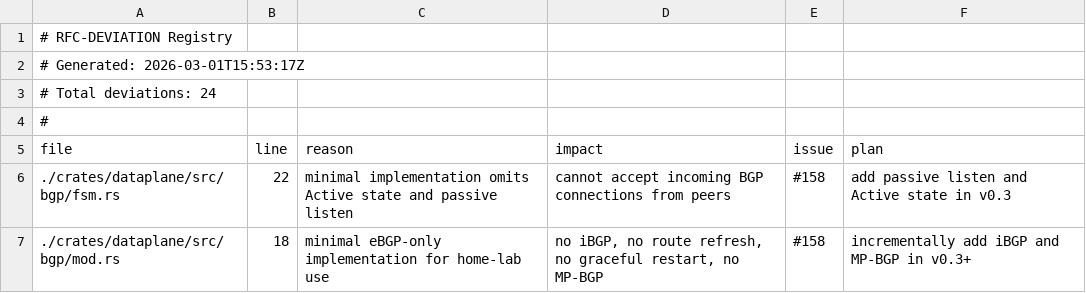
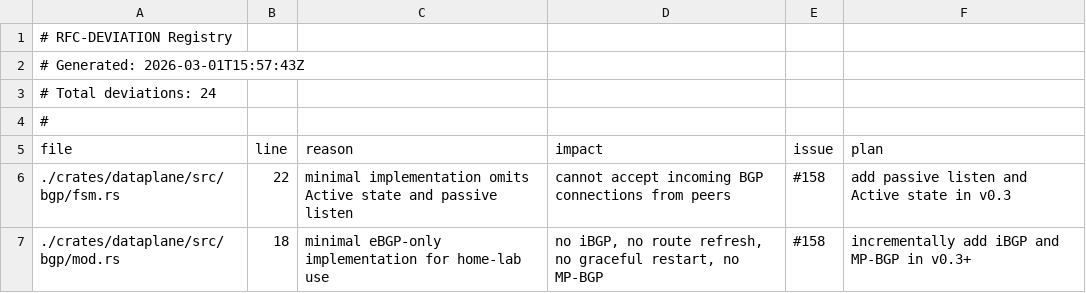
Before and after one commit to aoki-taquan/ruster, a TSV file: docs/rfc-deviations.tsv, drawn as a sheet; only a part is shown.

```diff
--- a/docs/rfc-deviations.tsv
+++ b/docs/rfc-deviations.tsv
@@ -1,3 +1,3 @@
 # RFC-DEVIATION Registry
-# Generated: 2026-03-01T15:53:17Z
+# Generated: 2026-03-01T15:57:43Z
 # Total deviations: 24
```
Also changed, not shown: 3 other files.
